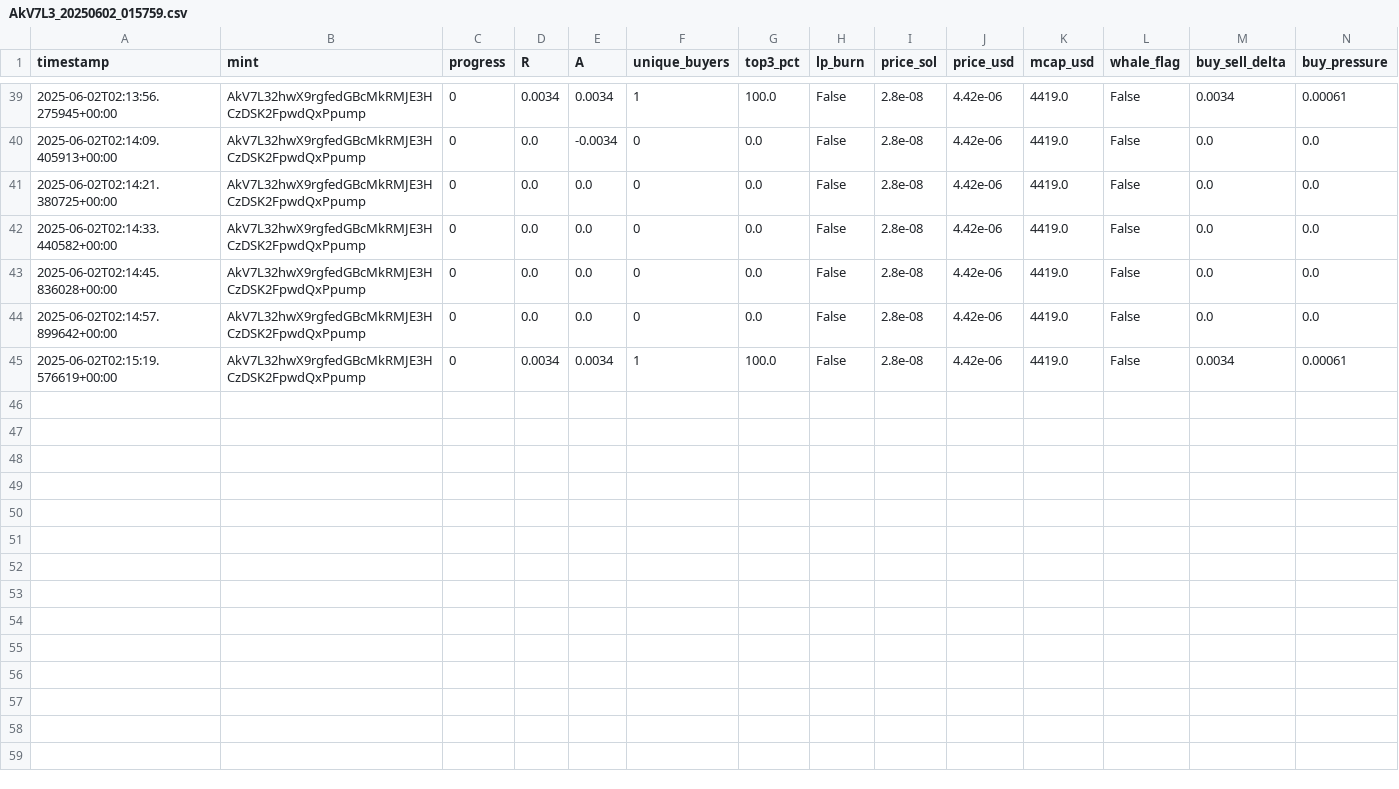
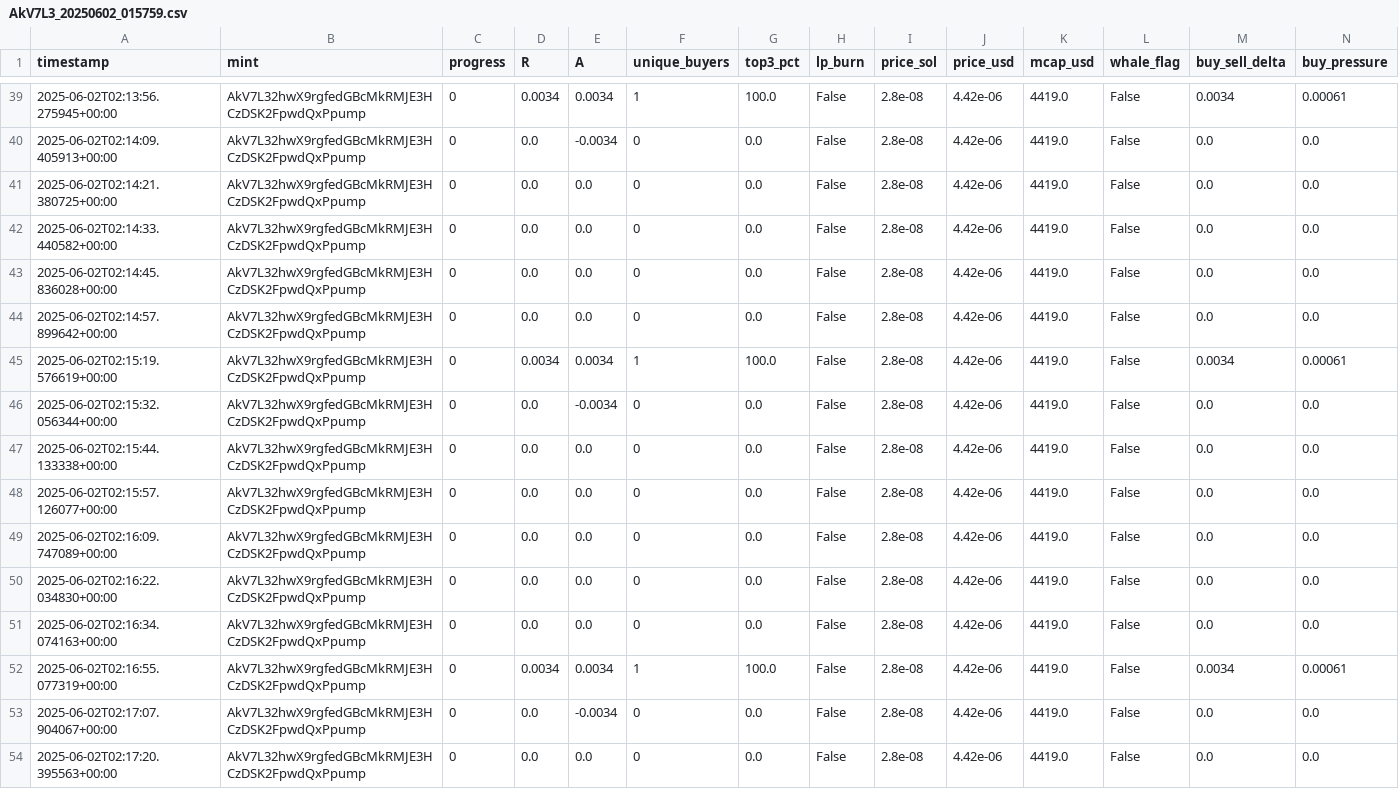
Before and after one commit to boluwatifee4/pump.fun-Token-tracker, a CSV file: tracks/AkV7L3_20250602_015759.csv, drawn as a sheet; only a part is shown, gaps mark what is left out; rows hold the shown columns only; the diff names each change by its address in the sheet, - before the commit and + after, or states it on an @@ line.

Commit message:
Remove sensitive Moralis API key and update tracking logs with new data entries

```diff
--- a/tracks/AkV7L3_20250602_015759.csv
+++ b/tracks/AkV7L3_20250602_015759.csv
+row 46: 2025-06-02T02:15:32.056344+00:00 | AkV7L32hwX9rgfedGBcMkRMJE3HCzDSK2FpwdQxPpump | 0 | 0.0 | -0.0034 | 0 | 0.0 | False | 2.8e-08 | 4.42e-06 | 4419.0 | False | 0.0 | 0.0
+row 47: 2025-06-02T02:15:44.133338+00:00 | AkV7L32hwX9rgfedGBcMkRMJE3HCzDSK2FpwdQxPpump | 0 | 0.0 | 0.0 | 0 | 0.0 | False | 2.8e-08 | 4.42e-06 | 4419.0 | False | 0.0 | 0.0
+row 48: 2025-06-02T02:15:57.126077+00:00 | AkV7L32hwX9rgfedGBcMkRMJE3HCzDSK2FpwdQxPpump | 0 | 0.0 | 0.0 | 0 | 0.0 | False | 2.8e-08 | 4.42e-06 | 4419.0 | False | 0.0 | 0.0
+row 49: 2025-06-02T02:16:09.747089+00:00 | AkV7L32hwX9rgfedGBcMkRMJE3HCzDSK2FpwdQxPpump | 0 | 0.0 | 0.0 | 0 | 0.0 | False | 2.8e-08 | 4.42e-06 | 4419.0 | False | 0.0 | 0.0
+row 50: 2025-06-02T02:16:22.034830+00:00 | AkV7L32hwX9rgfedGBcMkRMJE3HCzDSK2FpwdQxPpump | 0 | 0.0 | 0.0 | 0 | 0.0 | False | 2.8e-08 | 4.42e-06 | 4419.0 | False | 0.0 | 0.0
+row 51: 2025-06-02T02:16:34.074163+00:00 | AkV7L32hwX9rgfedGBcMkRMJE3HCzDSK2FpwdQxPpump | 0 | 0.0 | 0.0 | 0 | 0.0 | False | 2.8e-08 | 4.42e-06 | 4419.0 | False | 0.0 | 0.0
+row 52: 2025-06-02T02:16:55.077319+00:00 | AkV7L32hwX9rgfedGBcMkRMJE3HCzDSK2FpwdQxPpump | 0 | 0.0034 | 0.0034 | 1 | 100.0 | False | 2.8e-08 | 4.42e-06 | 4419.0 | False | 0.0034 | 0.00061
+row 53: 2025-06-02T02:17:07.904067+00:00 | AkV7L32hwX9rgfedGBcMkRMJE3HCzDSK2FpwdQxPpump | 0 | 0.0 | -0.0034 | 0 | 0.0 | False | 2.8e-08 | 4.42e-06 | 4419.0 | False | 0.0 | 0.0
+row 54: 2025-06-02T02:17:20.395563+00:00 | AkV7L32hwX9rgfedGBcMkRMJE3HCzDSK2FpwdQxPpump | 0 | 0.0 | 0.0 | 0 | 0.0 | False | 2.8e-08 | 4.42e-06 | 4419.0 | False | 0.0 | 0.0
```
Also changed, not shown: tracks/DpFKXq_20250602_020152.csv, 2 other files.
